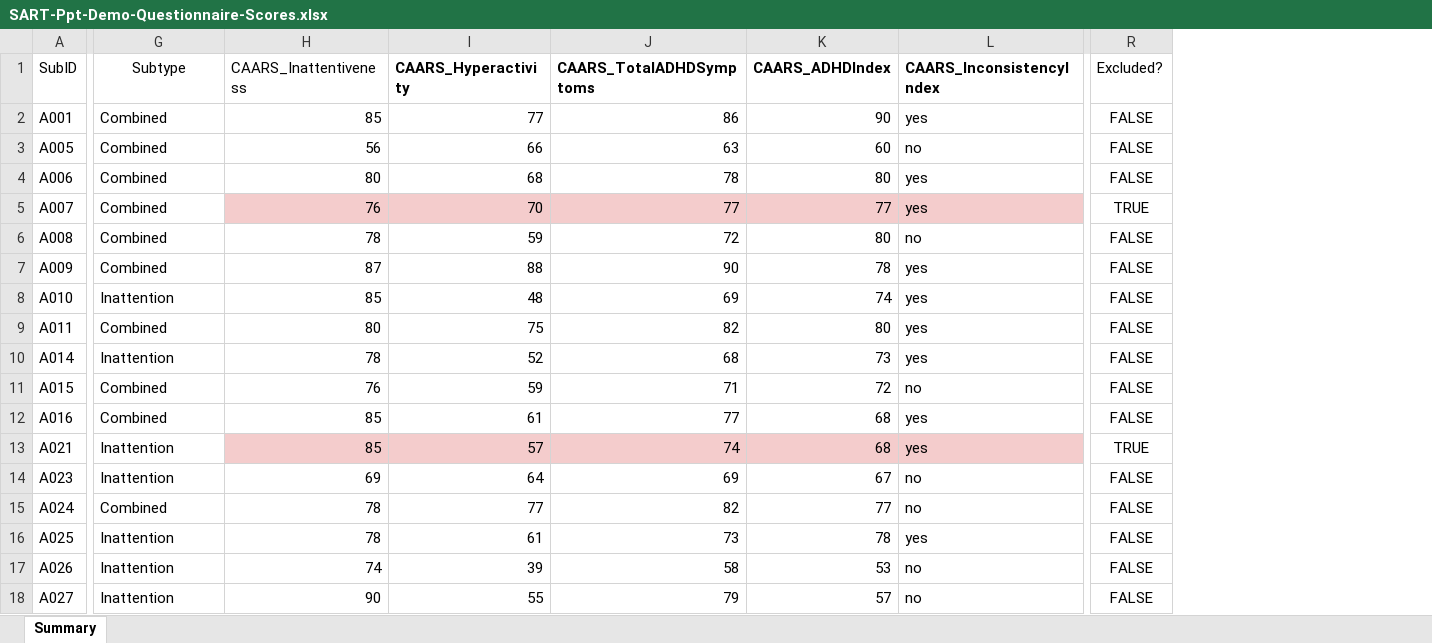
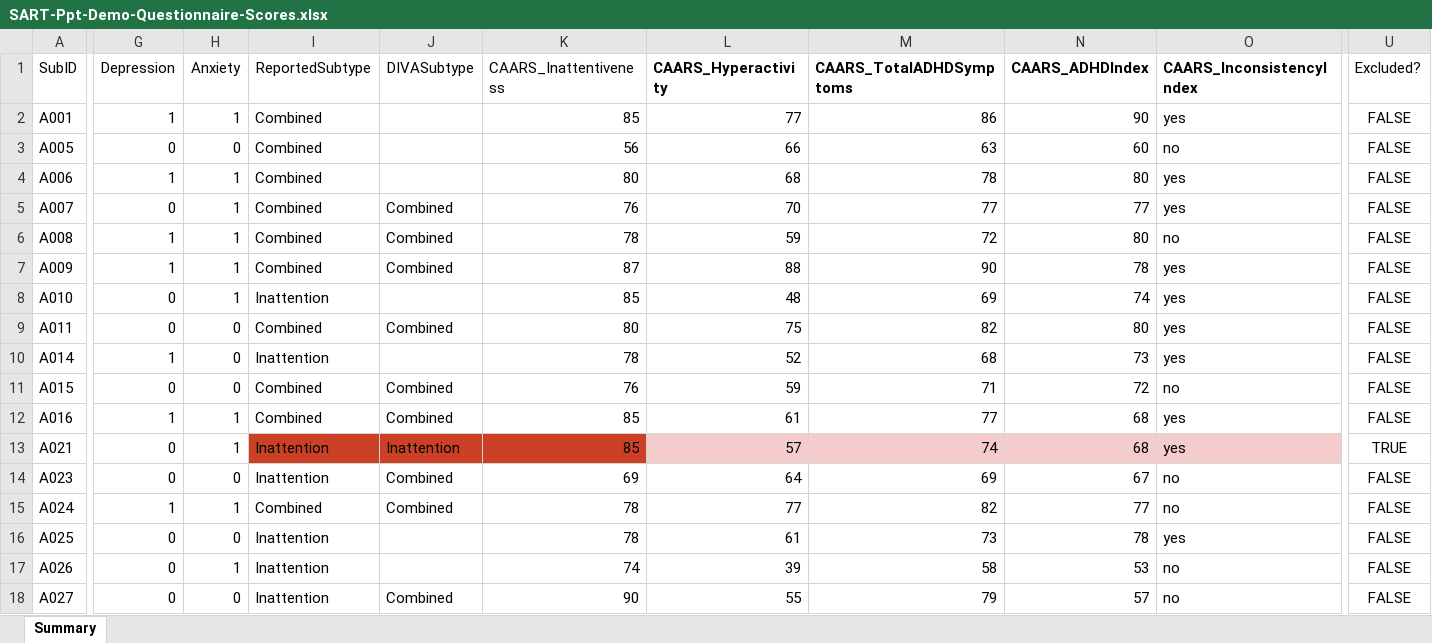
Before and after one commit to elaine18rose/MWMB_ADHD, an Excel workbook: tables/SART-Ppt-Demo-Questionnaire-Scores.xlsx, sheet Summary, drawn as a sheet; only a part is shown, gaps mark what is left out; values as stored, in another font and other column widths than the file's, no borders; conditional formats and table styles not drawn; addresses are those after the commit; the diff covers the shown part only; the diff names each change by its address in the sheet, - before the commit and + after, or states it on an @@ line.

Commit message:
Statistics and Figures for Supp
- Subtype analyses (Mind states, vigilance, intentionality)
-- Depression and anxiety x subtype

```diff
--- a/tables/SART-Ppt-Demo-Questionnaire-Scores.xlsx (sheet Summary)
+++ b/tables/SART-Ppt-Demo-Questionnaire-Scores.xlsx (sheet Summary)
+column G (Depression), rows 2-18: 1 | 0 | 1 | 0 | 1 | 1 | 0 | 0 | 1 | 0 | 1 | 0 | 0 | 1 | 0 | 0 | 0
+column H (Anxiety), rows 2-18: 1 | 0 | 1 | 1 | 1 | 1 | 1 | 0 | 0 | 0 | 1 | 1 | 0 | 1 | 0 | 1 | 0
+column J (DIVASubtype), rows 5-18: Combined | Combined | Combined |  | Combined |  | Combined | Combined | Inattention | Combined | Combined |  |  | Combined
-I1: Subtype
+I1: ReportedSubtype
-K5:O5 fill: #F4CCCC
+K5:O5 fill: none
-U5 (Excluded?): TRUE
+U5 (Excluded?): FALSE
-I13 fill: none
+I13 fill: #CC4125
-K13 fill: #F4CCCC
+K13 fill: #CC4125
```
Also changed, not shown: cell formats elsewhere in this sheet, formulas that keep their value, 8 other files.
